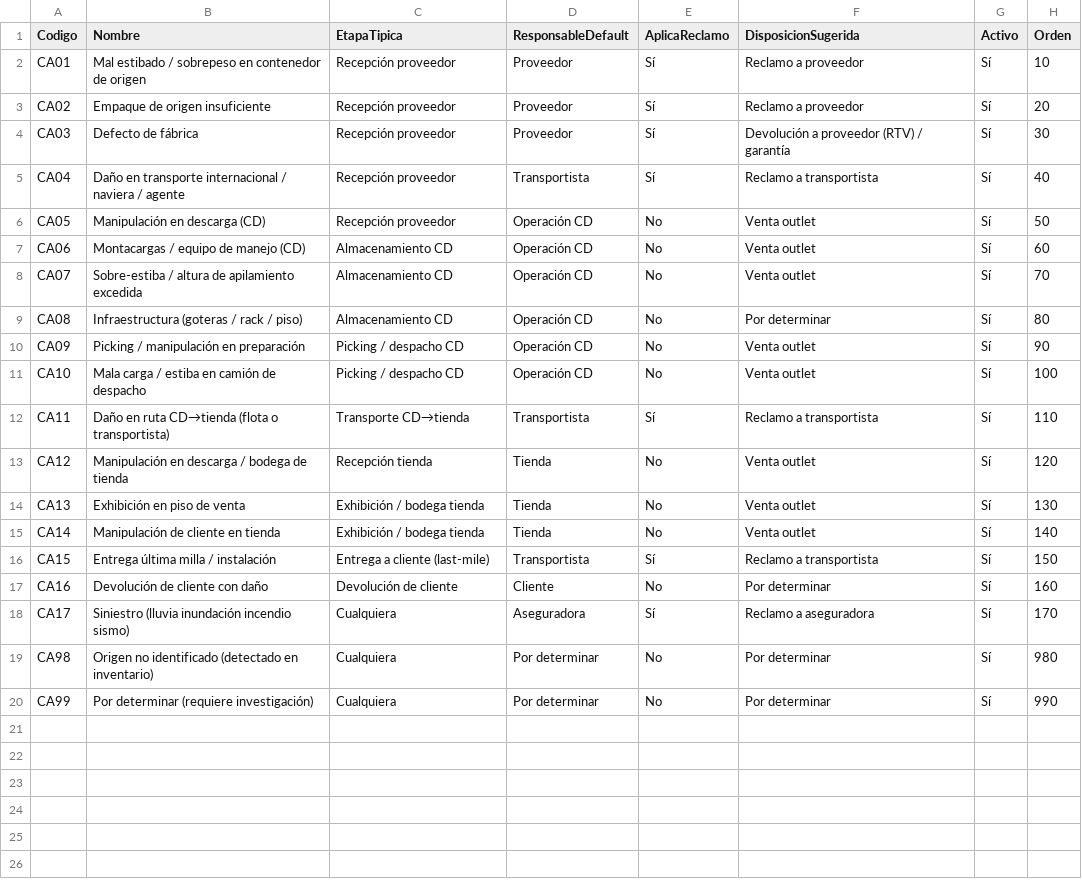
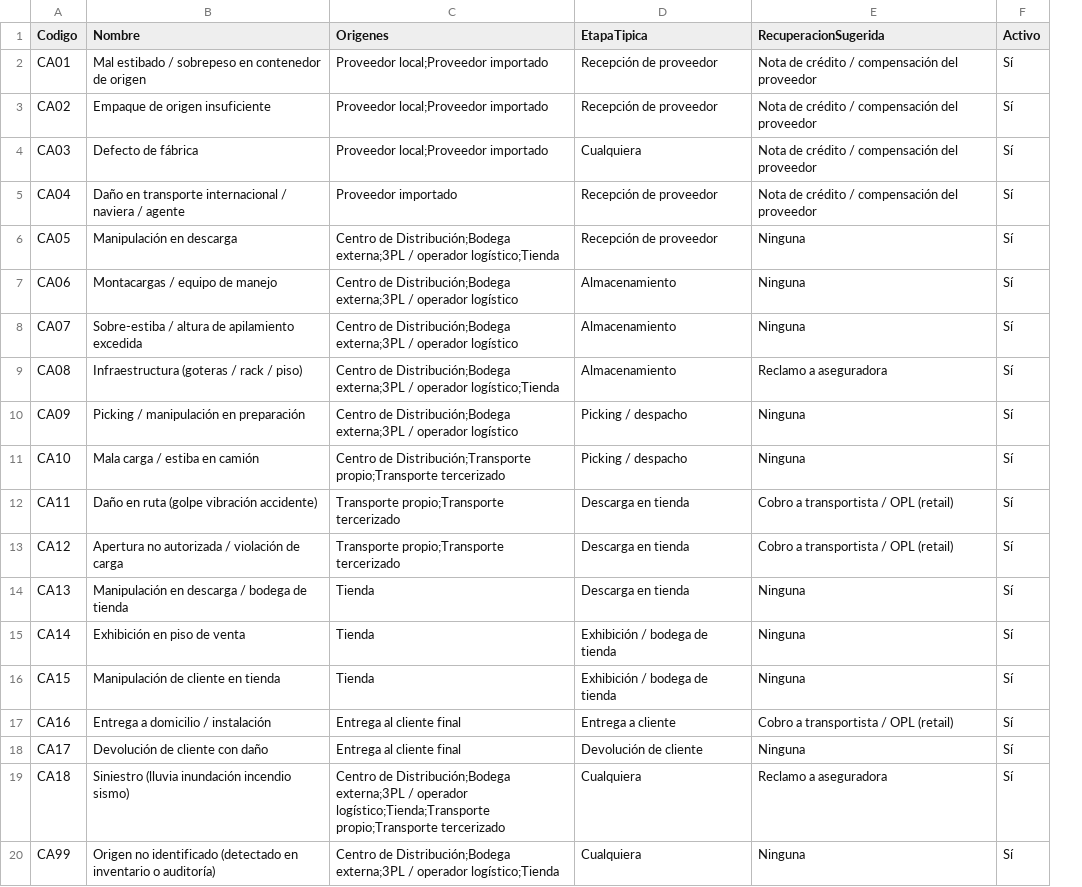
Before and after one commit to guspilot/repo1, a CSV file: averias-workflow/catalogos/causa.csv, drawn as a sheet; removed rows and columns are numbered as before the commit, all else as after; the diff names each change by its address in the sheet, - before the commit and + after, or states it on an @@ line.

```diff
--- a/averias-workflow/catalogos/causa.csv
+++ b/averias-workflow/catalogos/causa.csv
+column C (Origenes), rows 2-20: Proveedor local;Proveedor importado | Proveedor local;Proveedor importado | Proveedor local;Proveedor importado | Proveedor importado | Centro de Distribución;Bodega externa;3PL / operador logístico;Tienda | Centro de Distribución;Bodega externa;3PL / operador logístico | Centro de Distribución;Bodega externa;3PL / operador logístico | Centro de Distribución;Bodega externa;3PL / operador logístico;Tienda | Centro de Distribución;Bodega externa;3PL / operador logístico | Centro de Distribución;Transporte propio;Transporte tercerizado | Transporte propio;Transporte tercerizado | Transporte propio;Transporte tercerizado | Tienda | Tienda | Tienda | Entrega al cliente final | Entrega al cliente final | Centro de Distribución;Bodega externa;3PL / operador logístico;Tienda;Transporte propio;Transporte tercerizado | Centro de Distribución;Bodega externa;3PL / operador logístico;Tienda
-column D (ResponsableDefault), rows 2-20: Proveedor | Proveedor | Proveedor | Transportista | Operación CD | Operación CD | Operación CD | Operación CD | Operación CD | Operación CD | Transportista | Tienda | Tienda | Tienda | Transportista | Cliente | Aseguradora | Por determinar | Por determinar
-column E (AplicaReclamo), rows 2-20: Sí | Sí | Sí | Sí | No | No | No | No | No | No | Sí | No | No | No | Sí | No | Sí | No | No
-column F (DisposicionSugerida), rows 2-20: Reclamo a proveedor | Reclamo a proveedor | Devolución a proveedor (RTV) / garantía | Reclamo a transportista | Venta outlet | Venta outlet | Venta outlet | Por determinar | Venta outlet | Venta outlet | Reclamo a transportista | Venta outlet | Venta outlet | Venta outlet | Reclamo a transportista | Por determinar | Reclamo a aseguradora | Por determinar | Por determinar
+column E (RecuperacionSugerida), rows 2-20: Nota de crédito / compensación del proveedor | Nota de crédito / compensación del proveedor | Nota de crédito / compensación del proveedor | Nota de crédito / compensación del proveedor | Ninguna | Ninguna | Ninguna | Reclamo a aseguradora | Ninguna | Ninguna | Cobro a transportista / OPL (retail) | Cobro a transportista / OPL (retail) | Ninguna | Ninguna | Ninguna | Cobro a transportista / OPL (retail) | Ninguna | Reclamo a aseguradora | Ninguna
-column H (Orden), rows 2-20: 10 | 20 | 30 | 40 | 50 | 60 | 70 | 80 | 90 | 100 | 110 | 120 | 130 | 140 | 150 | 160 | 170 | 980 | 990
-D2:D3 (EtapaTipica): Recepción proveedor
+D2:D3 (EtapaTipica): Recepción de proveedor
-D4 (EtapaTipica): Recepción proveedor
+D4 (EtapaTipica): Cualquiera
-D5:D6 (EtapaTipica): Recepción proveedor
+D5:D6 (EtapaTipica): Recepción de proveedor
-B6 (Nombre): Manipulación en descarga (CD)
+B6 (Nombre): Manipulación en descarga
-B7 (Nombre): Montacargas / equipo de manejo (CD)
+B7 (Nombre): Montacargas / equipo de manejo
-D7:D9 (EtapaTipica): Almacenamiento CD
+D7:D9 (EtapaTipica): Almacenamiento
-D10:D11 (EtapaTipica): Picking / despacho CD
+D10:D11 (EtapaTipica): Picking / despacho
-B11 (Nombre): Mala carga / estiba en camión de despacho
+B11 (Nombre): Mala carga / estiba en camión
-B12 (Nombre): Daño en ruta CD→tienda (flota o transportista)
+B12 (Nombre): Daño en ruta (golpe vibración accidente)
-D12 (EtapaTipica): Transporte CD→tienda
+D12 (EtapaTipica): Descarga en tienda
-B13 (Nombre): Manipulación en descarga / bodega de tienda
+B13 (Nombre): Apertura no autorizada / violación de carga
-D13 (EtapaTipica): Recepción tienda
+D13 (EtapaTipica): Descarga en tienda
-B14 (Nombre): Exhibición en piso de venta
+B14 (Nombre): Manipulación en descarga / bodega de tienda
-D14 (EtapaTipica): Exhibición / bodega tienda
+D14 (EtapaTipica): Descarga en tienda
-B15 (Nombre): Manipulación de cliente en tienda
+B15 (Nombre): Exhibición en piso de venta
-D15 (EtapaTipica): Exhibición / bodega tienda
+D15 (EtapaTipica): Exhibición / bodega de tienda
-B16 (Nombre): Entrega última milla / instalación
+B16 (Nombre): Manipulación de cliente en tienda
-D16 (EtapaTipica): Entrega a cliente (last-mile)
+D16 (EtapaTipica): Exhibición / bodega de tienda
-B17 (Nombre): Devolución de cliente con daño
+B17 (Nombre): Entrega a domicilio / instalación
-D17 (EtapaTipica): Devolución de cliente
+D17 (EtapaTipica): Entrega a cliente
-B18 (Nombre): Siniestro (lluvia inundación incendio sismo)
+B18 (Nombre): Devolución de cliente con daño
-D18 (EtapaTipica): Cualquiera
+D18 (EtapaTipica): Devolución de cliente
-A19 (Codigo): CA98
+A19 (Codigo): CA18
-B19 (Nombre): Origen no identificado (detectado en inventario)
+B19 (Nombre): Siniestro (lluvia inundación incendio sismo)
-B20 (Nombre): Por determinar (requiere investigación)
+B20 (Nombre): Origen no identificado (detectado en inventario o auditoría)
```
Also changed, not shown: averias-workflow/catalogos/tipo_averia.csv, averias-workflow/catalogos/ubicacion.csv, 14 other files.
